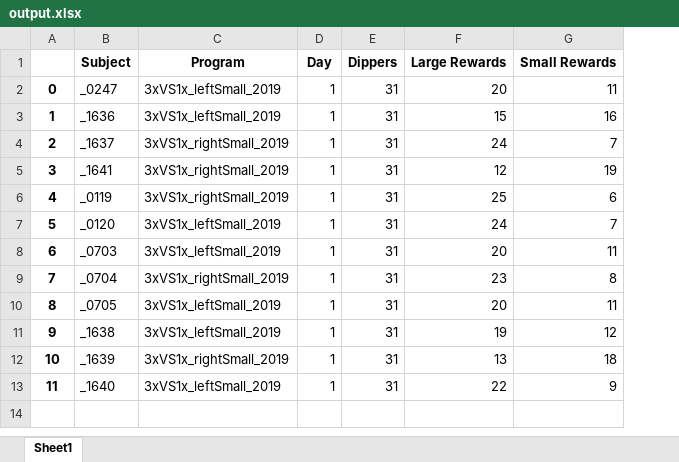
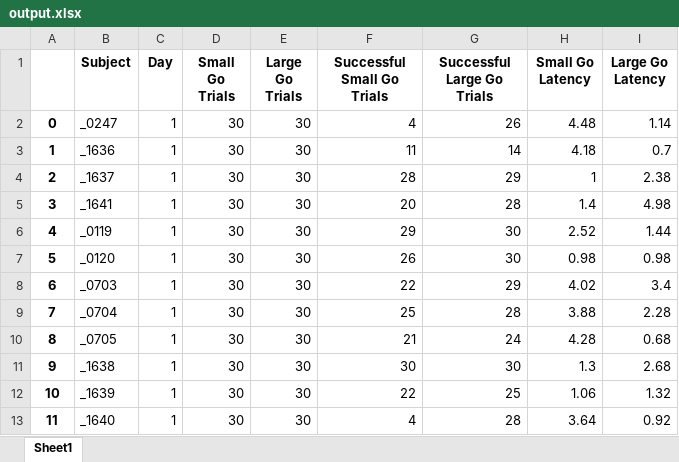
Before and after one commit to NautiyalLab/OperantBehaviorAnalysis-Python, an Excel workbook: operantanalysis/scripts/output.xlsx, sheet Sheet1, drawn as a sheet; values as stored, in another font and other column widths than the file's, no borders; removed rows and columns are numbered as before the commit, all else as after; the diff names each change by its address in the sheet, - before the commit and + after, or states it on an @@ line.

Commit message:
Update output.xlsx

```diff
--- a/operantanalysis/scripts/output.xlsx (sheet Sheet1)
+++ b/operantanalysis/scripts/output.xlsx (sheet Sheet1)
-column C (Program), rows 2-13: 3xVS1x_leftSmall_2019 | 3xVS1x_leftSmall_2019 | 3xVS1x_rightSmall_2019 | 3xVS1x_rightSmall_2019 | 3xVS1x_rightSmall_2019 | 3xVS1x_leftSmall_2019 | 3xVS1x_leftSmall_2019 | 3xVS1x_rightSmall_2019 | 3xVS1x_leftSmall_2019 | 3xVS1x_leftSmall_2019 | 3xVS1x_rightSmall_2019 | 3xVS1x_leftSmall_2019
-column E (Dippers), rows 2-13: all 31
-column F (Large Rewards), rows 2-13: 20 | 15 | 24 | 12 | 25 | 24 | 20 | 23 | 20 | 19 | 13 | 22
-column G (Small Rewards), rows 2-13: 11 | 16 | 7 | 19 | 6 | 7 | 11 | 8 | 11 | 12 | 18 | 9
+column D (Small Go Trials), rows 2-13: all 30
+column E (Large Go Trials), rows 2-13: all 30
+column F (Successful Small Go Trials), rows 2-13: 4 | 11 | 28 | 20 | 29 | 26 | 22 | 25 | 21 | 30 | 22 | 4
+column G (Successful Large Go Trials), rows 2-13: 26 | 14 | 29 | 28 | 30 | 30 | 29 | 28 | 24 | 30 | 25 | 28
+column H (Small Go Latency), rows 2-13: 4.48 | 4.18 | 1 | 1.4 | 2.52 | 0.98 | 4.02 | 3.88 | 4.28 | 1.3 | 1.06 | 3.64
+column I (Large Go Latency), rows 2-13: 1.14 | 0.7 | 2.38 | 4.98 | 1.44 | 0.98 | 3.4 | 2.28 | 0.68 | 2.68 | 1.32 | 0.92
```
